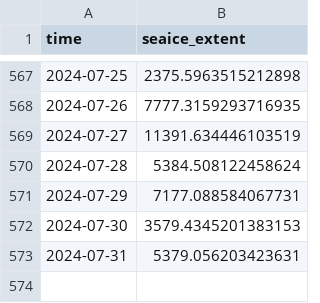
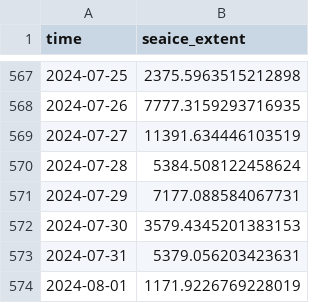
Before and after one commit to polarwatch/alaska-seaice, a CSV file: data/ext_recent_NorthernBering.csv, drawn as a sheet; only a part is shown, gaps mark what is left out; the diff names each change by its address in the sheet, - before the commit and + after, or states it on an @@ line.

Commit message:
Update CSV data

```diff
--- a/data/ext_recent_NorthernBering.csv
+++ b/data/ext_recent_NorthernBering.csv
+row 574: 2024-08-01 | 1171.9226769228019
```
Also changed, not shown: data/ext_recent_AlaskanArctic.csv, data/ext_recent_EasternBering.csv.
